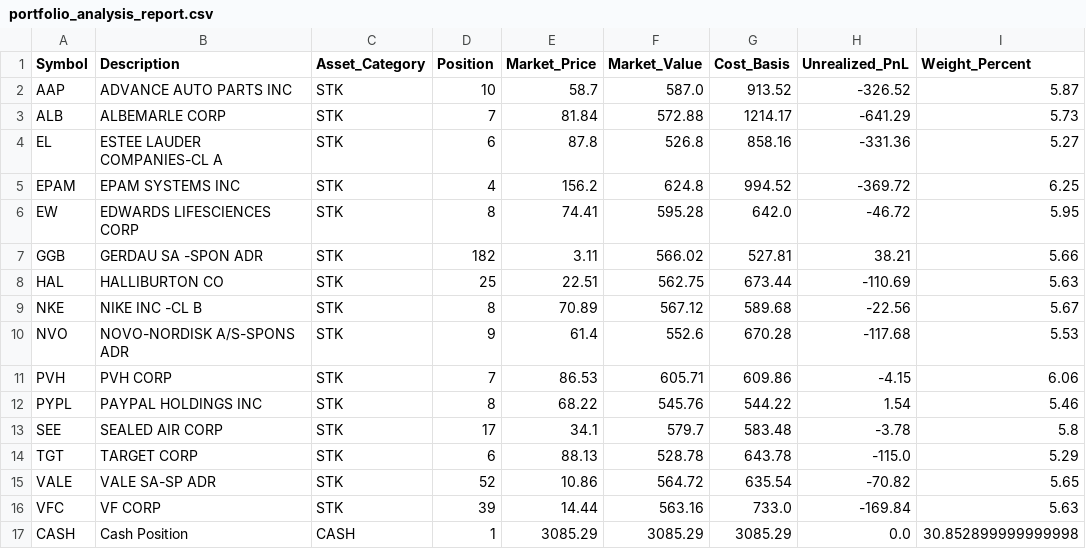
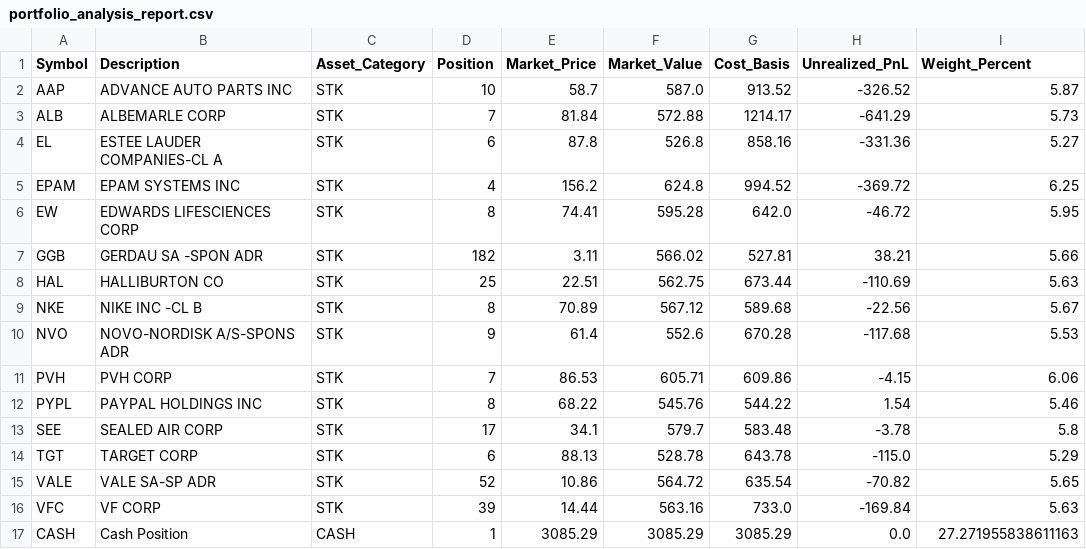
Before and after one commit to zmcx16/investment-think-tank, a CSV file: portfolio_analysis/output/base_report/portfolio_analysis_report.csv (was portfolio/analysis/output/portfolio_analysis_report.csv), drawn as a sheet.

Commit message:
implement portfolio analysis

```diff
--- a/portfolio/analysis/output/portfolio_analysis_report.csv
+++ b/portfolio_analysis/output/base_report/portfolio_analysis_report.csv
@@ -16,2 +16,2 @@ VALE,VALE  SA-SP ADR,STK,52,10.86,564.72,635.54,-70.82,5.65
 VFC,VF  CORP,STK,39,14.44,563.16,733.0,-169.84,5.63
-CASH,Cash Position,CASH,1,3085.29,3085.29,3085.29,0.0,30.852899999999998
+CASH,Cash Position,CASH,1,3085.29,3085.29,3085.29,0.0,27.271955838611163
```
Also changed, not shown: 14 other files.
